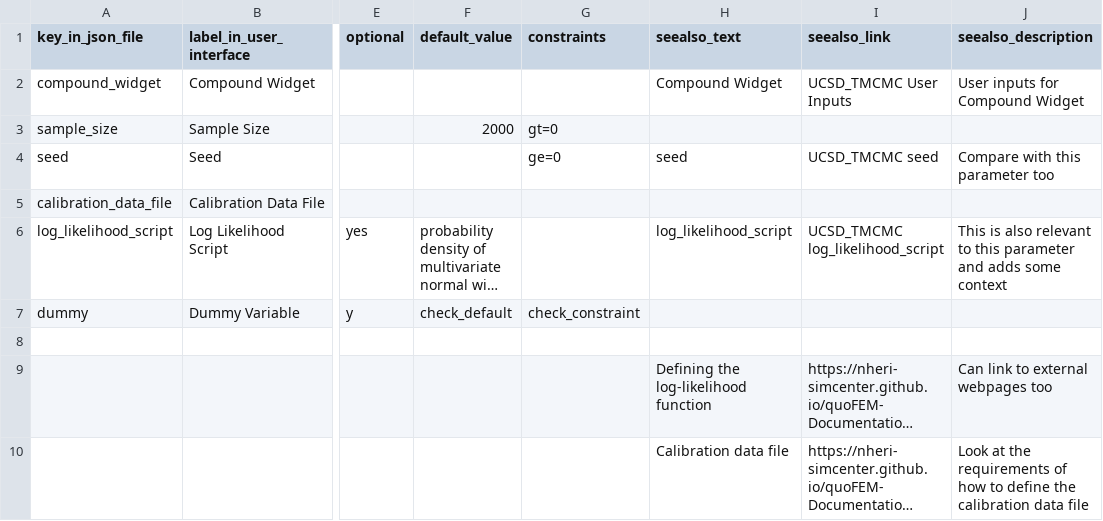
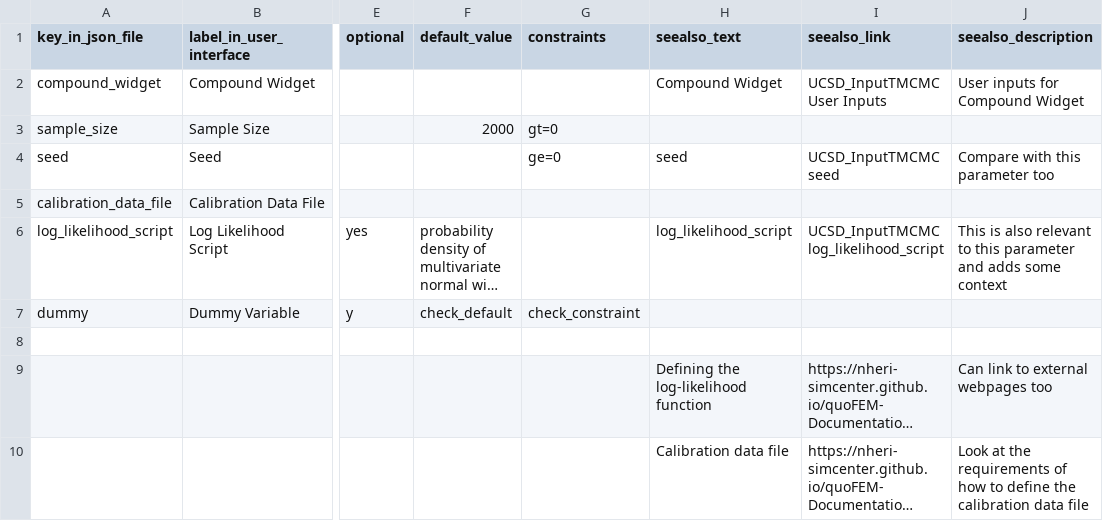
Before and after one commit to NHERI-SimCenter/SimCenterDocumentation, a CSV file: docs/common/user_manual/user_inputs_documentation/User_Inputs_Documentation_CSV_Files/Example Widget.csv, drawn as a sheet; only a part is shown, gaps mark what is left out; long unchanged cells end in …; the diff names each change by its address in the sheet, - before the commit and + after, or states it on an @@ line.

Commit message:
abs - reflecting the new name of the TMCMC widget in these files

```diff
--- a/docs/common/user_manual/user_inputs_documentation/User_Inputs_Documentation_CSV_Files/Example Widget.csv
+++ b/docs/common/user_manual/user_inputs_documentation/User_Inputs_Documentation_CSV_Files/Example Widget.csv
-I2 (seealso_link): UCSD_TMCMC User Inputs
+I2 (seealso_link): UCSD_InputTMCMC User Inputs
-I4 (seealso_link): UCSD_TMCMC seed
+I4 (seealso_link): UCSD_InputTMCMC seed
-I6 (seealso_link): UCSD_TMCMC log_likelihood_script
+I6 (seealso_link): UCSD_InputTMCMC log_likelihood_script
```
Also changed, not shown: 2 other files.
